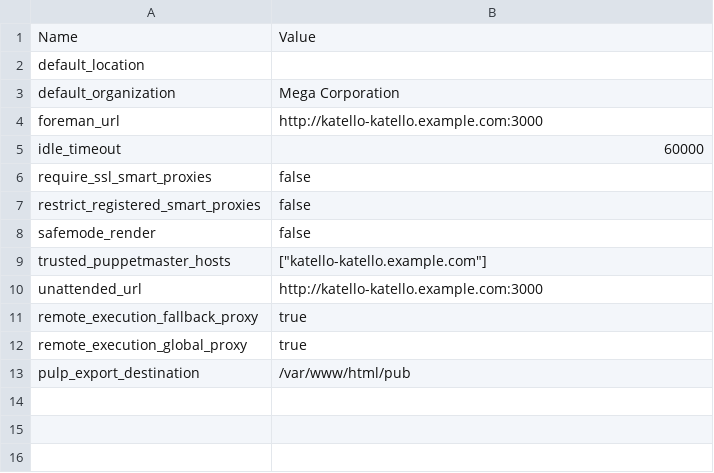
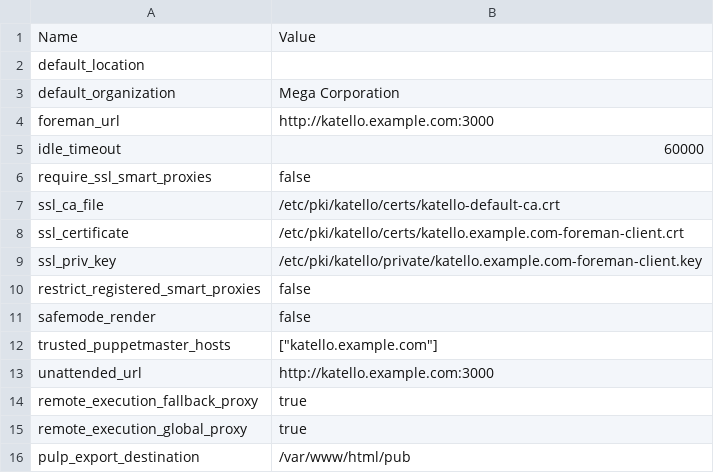
Before and after one commit to thomasmckay/csv-data, a CSV file: katello-katello.example.com/settings.csv, drawn as a sheet.

```diff
--- a/katello-katello.example.com/settings.csv
+++ b/katello-katello.example.com/settings.csv
@@ -3,9 +3,12 @@ default_location,""
 default_organization,"Mega Corporation"
-foreman_url,http://katello-katello.example.com:3000
+foreman_url,http://katello.example.com:3000
 idle_timeout,60000
 require_ssl_smart_proxies,false
+ssl_ca_file,/etc/pki/katello/certs/katello-default-ca.crt
+ssl_certificate,/etc/pki/katello/certs/katello.example.com-foreman-client.crt
+ssl_priv_key,/etc/pki/katello/private/katello.example.com-foreman-client.key
 restrict_registered_smart_proxies,false
 safemode_render,false
-trusted_puppetmaster_hosts,"[""katello-katello.example.com""]"
-unattended_url,http://katello-katello.example.com:3000
+trusted_puppetmaster_hosts,"[""katello.example.com""]"
+unattended_url,http://katello.example.com:3000
 remote_execution_fallback_proxy,true
```
Also changed, not shown: katello-katello.example.com/content-views.csv, katello-katello.example.com/hosts.csv, 18 other files.
